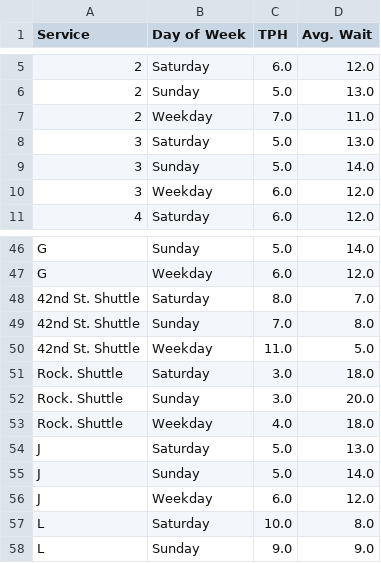
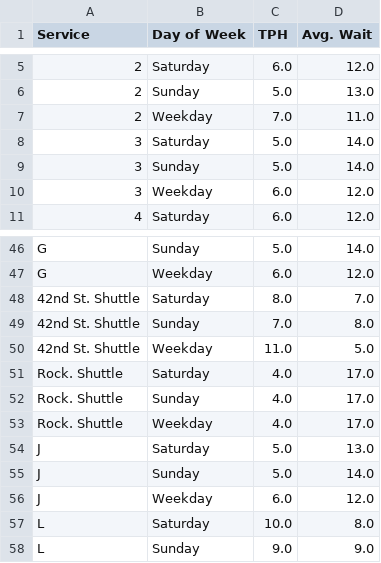
Before and after one commit to gregfeliu/NYC-Subway-Frequencies, a CSV file: data/daily_route_trip_freq.csv, drawn as a sheet; only a part is shown, gaps mark what is left out.

Commit message:
Updated with new data

```diff
--- a/data/daily_route_trip_freq.csv
+++ b/data/daily_route_trip_freq.csv
@@ -7,3 +7,3 @@ Service,Day of Week,TPH,Avg. Wait
 2,Weekday,7.0,11.0
-3,Saturday,5.0,13.0
+3,Saturday,5.0,14.0
 3,Sunday,5.0,14.0
@@ -50,5 +50,5 @@ G,Weekday,6.0,12.0
 42nd St. Shuttle,Weekday,11.0,5.0
-Rock. Shuttle,Saturday,3.0,18.0
-Rock. Shuttle,Sunday,3.0,20.0
-Rock. Shuttle,Weekday,4.0,18.0
+Rock. Shuttle,Saturday,4.0,17.0
+Rock. Shuttle,Sunday,4.0,17.0
+Rock. Shuttle,Weekday,4.0,17.0
 J,Saturday,5.0,13.0
```
Also changed, not shown: data/hourly_route_trip_freq.csv, data/trip_interval_route_freq.csv, 1 other file.
